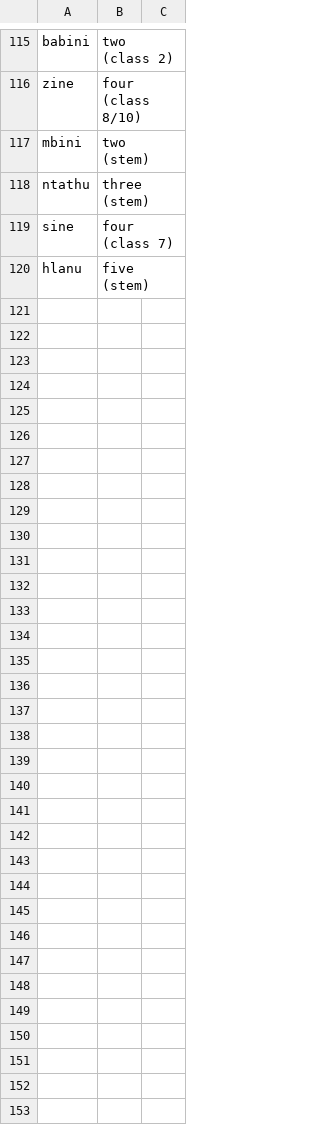
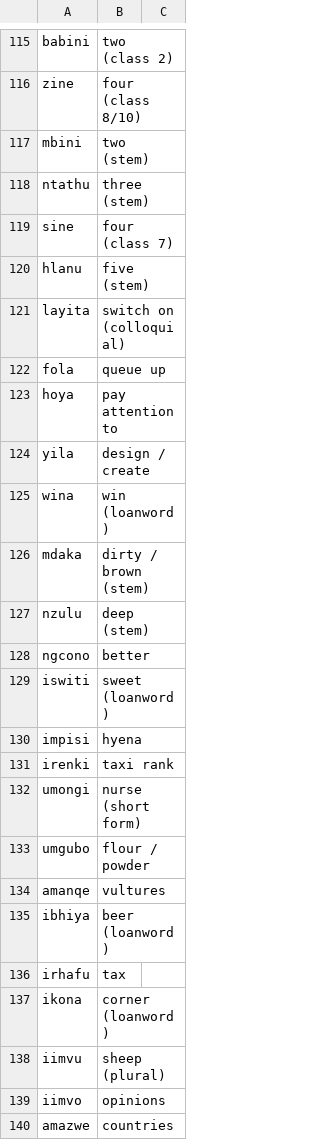
Before and after one commit to yasinjemal/mzansiword, a CSV file: data/wordlists/xh/guesses.draft.csv, drawn as a sheet; only a part is shown, gaps mark what is left out; the diff covers the shown part only; the diff names each change by its address in the sheet, - before the commit and + after, or states it on an @@ line.

```diff
--- a/data/wordlists/xh/guesses.draft.csv
+++ b/data/wordlists/xh/guesses.draft.csv
+row 121: layita | switch on (colloquial)
+row 122: fola | queue up
+row 123: hoya | pay attention to
+row 124: yila | design / create
+row 125: wina | win (loanword)
+row 126: mdaka | dirty / brown (stem)
+row 127: nzulu | deep (stem)
+row 128: ngcono | better
+row 129: iswiti | sweet (loanword)
+row 130: impisi | hyena
+row 131: irenki | taxi rank
+row 132: umongi | nurse (short form)
+row 133: umgubo | flour / powder
+row 134: amanqe | vultures
+row 135: ibhiya | beer (loanword)
+row 136: irhafu | tax
+row 137: ikona | corner (loanword)
+row 138: iimvu | sheep (plural)
+row 139: iimvo | opinions
+row 140: amazwe | countries
```
Also changed, not shown: 16 added rows elsewhere in this file, data/wordlists/xh/answers.draft.csv, 5 other files.
